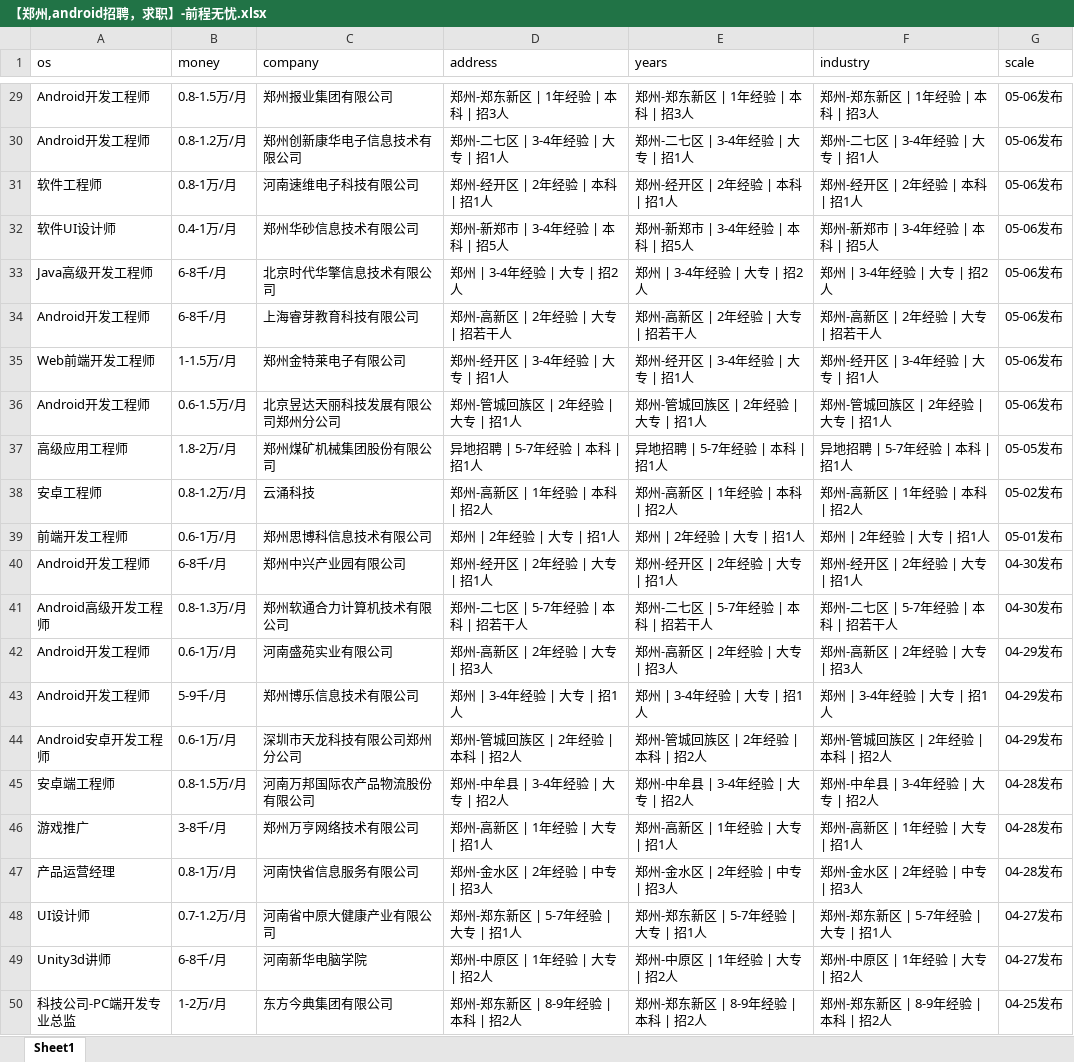
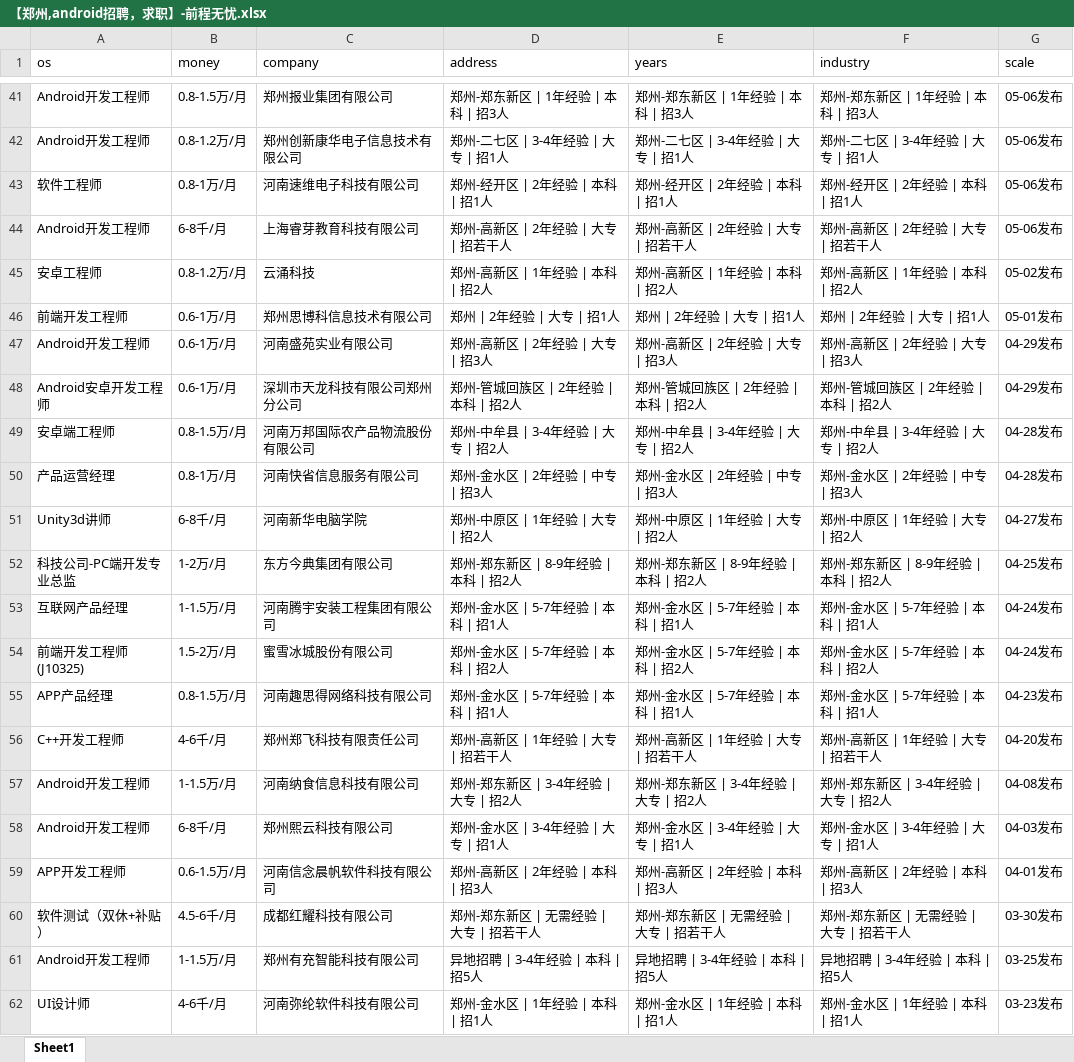
Before and after one commit to leigong2/AskQuastionApp, an Excel workbook: app/src/main/assets/【郑州,android招聘，求职】-前程无忧.xlsx, sheet Sheet1, drawn as a sheet; only a part is shown, gaps mark what is left out; the shorter side is filled out with more unchanged rows; values as stored, in another font and other column widths than the file's, no borders; removed rows and columns are numbered as before the commit, all else as after; the diff covers the shown part only; the diff names each change by its address in the sheet, - before the commit and + after, or states it on an @@ line.

Commit message:
update:data

```diff
--- a/app/src/main/assets/【郑州,android招聘，求职】-前程无忧.xlsx (sheet Sheet1)
+++ b/app/src/main/assets/【郑州,android招聘，求职】-前程无忧.xlsx (sheet Sheet1)
-row 32: 软件UI设计师 | 0.4-1万/月 | 郑州华砂信息技术有限公司 | 郑州-新郑市 | 3-4年经验 | 本科 | 招5人 | 郑州-新郑市 | 3-4年经验 | 本科 | 招5人 | 郑州-新郑市 | 3-4年经验 | 本科 | 招5人 | 05-06发布
-row 33: Java高级开发工程师 | 6-8千/月 | 北京时代华擎信息技术有限公司 | 郑州 | 3-4年经验 | 大专 | 招2人 | 郑州 | 3-4年经验 | 大专 | 招2人 | 郑州 | 3-4年经验 | 大专 | 招2人 | 05-06发布
-row 35: Web前端开发工程师 | 1-1.5万/月 | 郑州金特莱电子有限公司 | 郑州-经开区 | 3-4年经验 | 大专 | 招1人 | 郑州-经开区 | 3-4年经验 | 大专 | 招1人 | 郑州-经开区 | 3-4年经验 | 大专 | 招1人 | 05-06发布
-row 36: Android开发工程师 | 0.6-1.5万/月 | 北京昱达天丽科技发展有限公司郑州分公司 | 郑州-管城回族区 | 2年经验 | 大专 | 招1人 | 郑州-管城回族区 | 2年经验 | 大专 | 招1人 | 郑州-管城回族区 | 2年经验 | 大专 | 招1人 | 05-06发布
-row 37: 高级应用工程师 | 1.8-2万/月 | 郑州煤矿机械集团股份有限公司 | 异地招聘 | 5-7年经验 | 本科 | 招1人 | 异地招聘 | 5-7年经验 | 本科 | 招1人 | 异地招聘 | 5-7年经验 | 本科 | 招1人 | 05-05发布
-row 40: Android开发工程师 | 6-8千/月 | 郑州中兴产业园有限公司 | 郑州-经开区 | 2年经验 | 大专 | 招1人 | 郑州-经开区 | 2年经验 | 大专 | 招1人 | 郑州-经开区 | 2年经验 | 大专 | 招1人 | 04-30发布
-row 41: Android高级开发工程师 | 0.8-1.3万/月 | 郑州软通合力计算机技术有限公司 | 郑州-二七区 | 5-7年经验 | 本科 | 招若干人 | 郑州-二七区 | 5-7年经验 | 本科 | 招若干人 | 郑州-二七区 | 5-7年经验 | 本科 | 招若干人 | 04-30发布
-row 43: Android开发工程师 | 5-9千/月 | 郑州博乐信息技术有限公司 | 郑州 | 3-4年经验 | 大专 | 招1人 | 郑州 | 3-4年经验 | 大专 | 招1人 | 郑州 | 3-4年经验 | 大专 | 招1人 | 04-29发布
-row 46: 游戏推广 | 3-8千/月 | 郑州万亨网络技术有限公司 | 郑州-高新区 | 1年经验 | 大专 | 招1人 | 郑州-高新区 | 1年经验 | 大专 | 招1人 | 郑州-高新区 | 1年经验 | 大专 | 招1人 | 04-28发布
-row 48: UI设计师 | 0.7-1.2万/月 | 河南省中原大健康产业有限公司 | 郑州-郑东新区 | 5-7年经验 | 大专 | 招1人 | 郑州-郑东新区 | 5-7年经验 | 大专 | 招1人 | 郑州-郑东新区 | 5-7年经验 | 大专 | 招1人 | 04-27发布
```
Also changed, not shown: 37 added rows, 23 removed rows, 1 moved row and 11 edited cells elsewhere in this sheet, app/src/main/assets/「郑州招聘信息」郑州招聘网 - BOSS直聘.xlsx, app/src/main/assets/【郑州招聘信息_郑州招聘_郑州招聘网】-郑州猎聘.xlsx, 5 other files.
